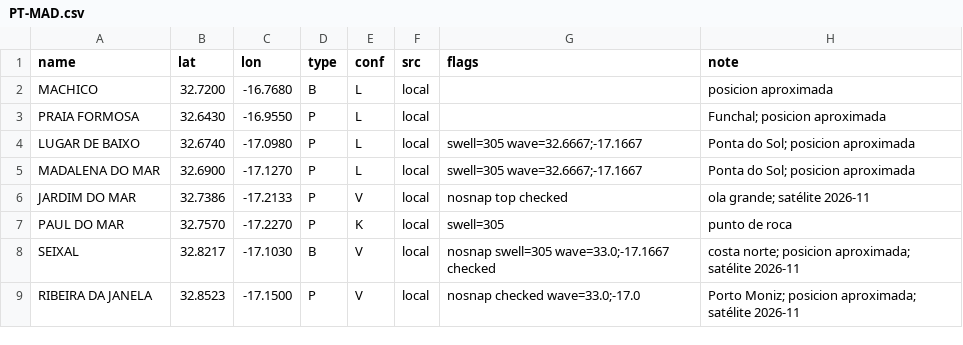
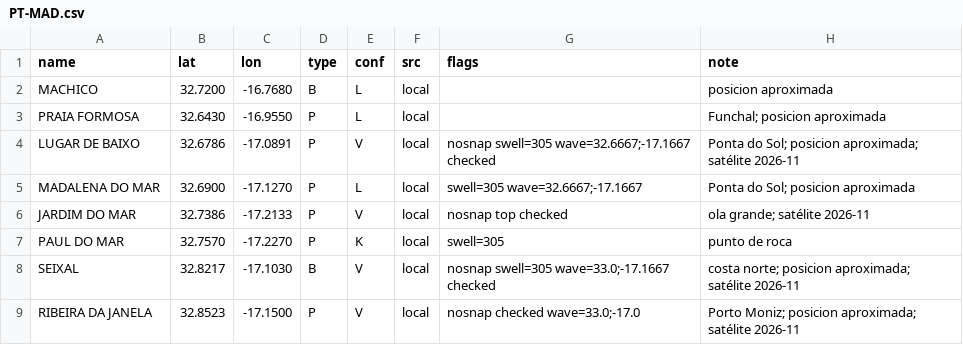
Before and after one commit to scgm11/surf-dawn-data, a CSV file: seeds/spots/PT-MAD.csv, drawn as a sheet.

```diff
--- a/seeds/spots/PT-MAD.csv
+++ b/seeds/spots/PT-MAD.csv
@@ -3,3 +3,3 @@ MACHICO,32.7200,-16.7680,B,L,local,,posicion aproximada
 PRAIA FORMOSA,32.6430,-16.9550,P,L,local,,Funchal; posicion aproximada
-LUGAR DE BAIXO,32.6740,-17.0980,P,L,local,swell=305 wave=32.6667;-17.1667,Ponta do Sol; posicion aproximada
+LUGAR DE BAIXO,32.6786,-17.0891,P,V,local,nosnap swell=305 wave=32.6667;-17.1667 checked,Ponta do Sol; posicion aproximada; satélite 2026-11
 MADALENA DO MAR,32.6900,-17.1270,P,L,local,swell=305 wave=32.6667;-17.1667,Ponta do Sol; posicion aproximada
```
Also changed, not shown: seeds/spots/CA-NS.csv, seeds/spots/FR-PBA.csv, 2 other files.
